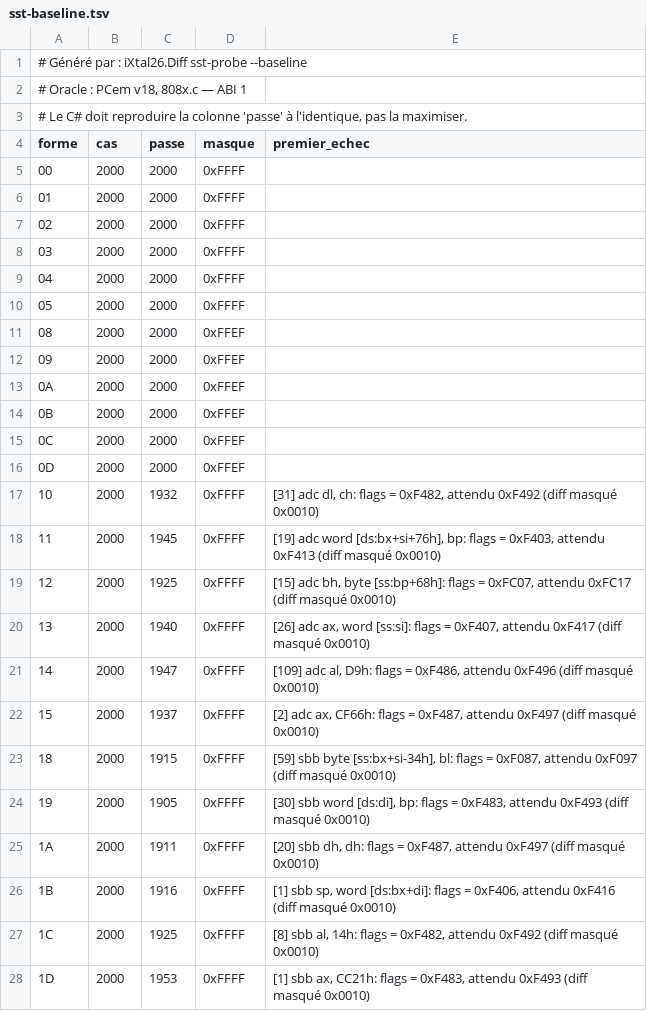
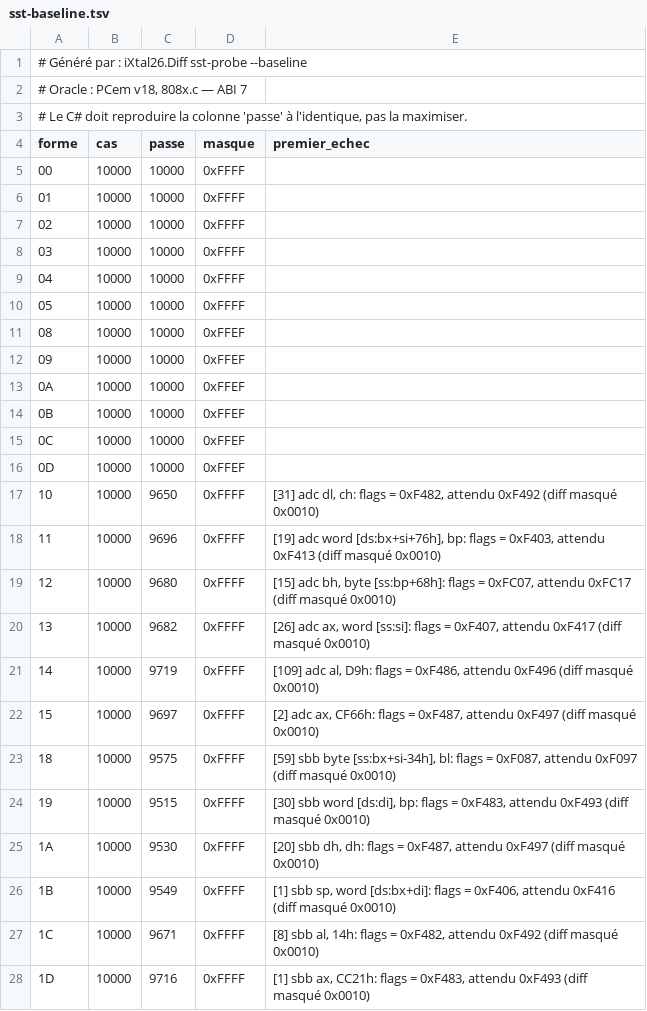
Before and after one commit to jpeloille/iXtal928, a TSV file: sst-baseline.tsv, drawn as a sheet; only a part is shown; the diff covers the shown part only.

```diff
--- a/sst-baseline.tsv
+++ b/sst-baseline.tsv
@@ -1,28 +1,28 @@
 # Généré par : iXtal26.Diff sst-probe --baseline
-# Oracle : PCem v18, 808x.c — ABI 1
+# Oracle : PCem v18, 808x.c — ABI 7
 # Le C# doit reproduire la colonne 'passe' à l'identique, pas la maximiser.
 forme	cas	passe	masque	premier_echec
-00	2000	2000	0xFFFF	
-01	2000	2000	0xFFFF	
-02	2000	2000	0xFFFF	
-03	2000	2000	0xFFFF	
-04	2000	2000	0xFFFF	
-05	2000	2000	0xFFFF	
-08	2000	2000	0xFFEF	
-09	2000	2000	0xFFEF	
-0A	2000	2000	0xFFEF	
-0B	2000	2000	0xFFEF	
-0C	2000	2000	0xFFEF	
-0D	2000	2000	0xFFEF	
-10	2000	1932	0xFFFF	[31] adc dl, ch: flags = 0xF482, attendu 0xF492 (diff masqué 0x0010)
-11	2000	1945	0xFFFF	[19] adc word [ds:bx+si+76h], bp: flags = 0xF403, attendu 0xF413 (diff masqué 0x0010)
-12	2000	1925	0xFFFF	[15] adc bh, byte [ss:bp+68h]: flags = 0xFC07, attendu 0xFC17 (diff masqué 0x0010)
-13	2000	1940	0xFFFF	[26] adc ax, word [ss:si]: flags = 0xF407, attendu 0xF417 (diff masqué 0x0010)
-14	2000	1947	0xFFFF	[109] adc al, D9h: flags = 0xF486, attendu 0xF496 (diff masqué 0x0010)
-15	2000	1937	0xFFFF	[2] adc ax, CF66h: flags = 0xF487, attendu 0xF497 (diff masqué 0x0010)
-18	2000	1915	0xFFFF	[59] sbb byte [ss:bx+si-34h], bl: flags = 0xF087, attendu 0xF097 (diff masqué 0x0010)
-19	2000	1905	0xFFFF	[30] sbb word [ds:di], bp: flags = 0xF483, attendu 0xF493 (diff masqué 0x0010)
-1A	2000	1911	0xFFFF	[20] sbb dh, dh: flags = 0xF487, attendu 0xF497 (diff masqué 0x0010)
-1B	2000	1916	0xFFFF	[1] sbb sp, word [ds:bx+di]: flags = 0xF406, attendu 0xF416 (diff masqué 0x0010)
-1C	2000	1925	0xFFFF	[8] sbb al, 14h: flags = 0xF482, attendu 0xF492 (diff masqué 0x0010)
-1D	2000	1953	0xFFFF	[1] sbb ax, CC21h: flags = 0xF483, attendu 0xF493 (diff masqué 0x0010)
+00	10000	10000	0xFFFF	
+01	10000	10000	0xFFFF	
+02	10000	10000	0xFFFF	
+03	10000	10000	0xFFFF	
+04	10000	10000	0xFFFF	
+05	10000	10000	0xFFFF	
+08	10000	10000	0xFFEF	
+09	10000	10000	0xFFEF	
+0A	10000	10000	0xFFEF	
+0B	10000	10000	0xFFEF	
+0C	10000	10000	0xFFEF	
+0D	10000	10000	0xFFEF	
+10	10000	9650	0xFFFF	[31] adc dl, ch: flags = 0xF482, attendu 0xF492 (diff masqué 0x0010)
+11	10000	9696	0xFFFF	[19] adc word [ds:bx+si+76h], bp: flags = 0xF403, attendu 0xF413 (diff masqué 0x0010)
+12	10000	9680	0xFFFF	[15] adc bh, byte [ss:bp+68h]: flags = 0xFC07, attendu 0xFC17 (diff masqué 0x0010)
+13	10000	9682	0xFFFF	[26] adc ax, word [ss:si]: flags = 0xF407, attendu 0xF417 (diff masqué 0x0010)
+14	10000	9719	0xFFFF	[109] adc al, D9h: flags = 0xF486, attendu 0xF496 (diff masqué 0x0010)
+15	10000	9697	0xFFFF	[2] adc ax, CF66h: flags = 0xF487, attendu 0xF497 (diff masqué 0x0010)
+18	10000	9575	0xFFFF	[59] sbb byte [ss:bx+si-34h], bl: flags = 0xF087, attendu 0xF097 (diff masqué 0x0010)
+19	10000	9515	0xFFFF	[30] sbb word [ds:di], bp: flags = 0xF483, attendu 0xF493 (diff masqué 0x0010)
+1A	10000	9530	0xFFFF	[20] sbb dh, dh: flags = 0xF487, attendu 0xF497 (diff masqué 0x0010)
+1B	10000	9549	0xFFFF	[1] sbb sp, word [ds:bx+di]: flags = 0xF406, attendu 0xF416 (diff masqué 0x0010)
+1C	10000	9671	0xFFFF	[8] sbb al, 14h: flags = 0xF482, attendu 0xF492 (diff masqué 0x0010)
+1D	10000	9716	0xFFFF	[1] sbb ax, CC21h: flags = 0xF483, attendu 0xF493 (diff masqué 0x0010)
```
Also changed, not shown: 116 edited cells elsewhere in this file.
